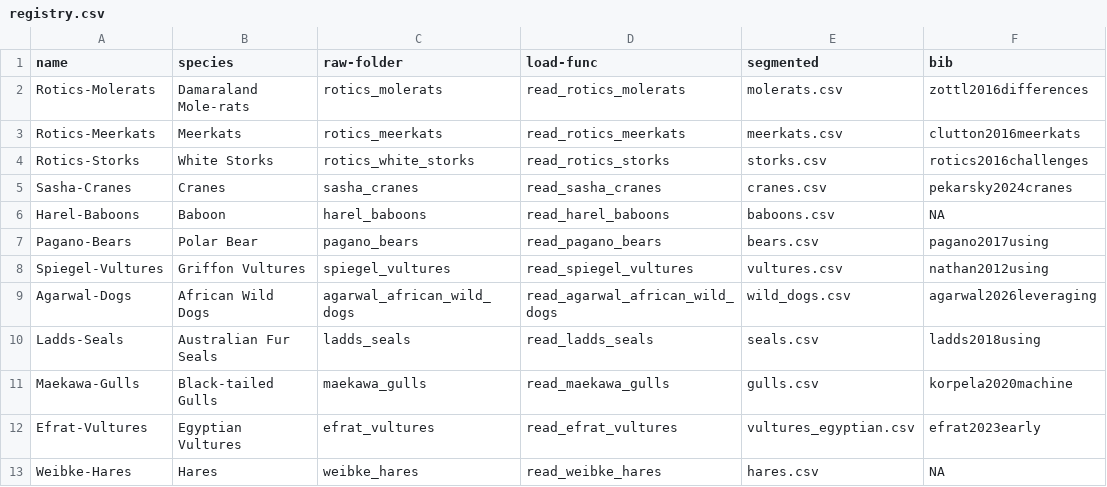
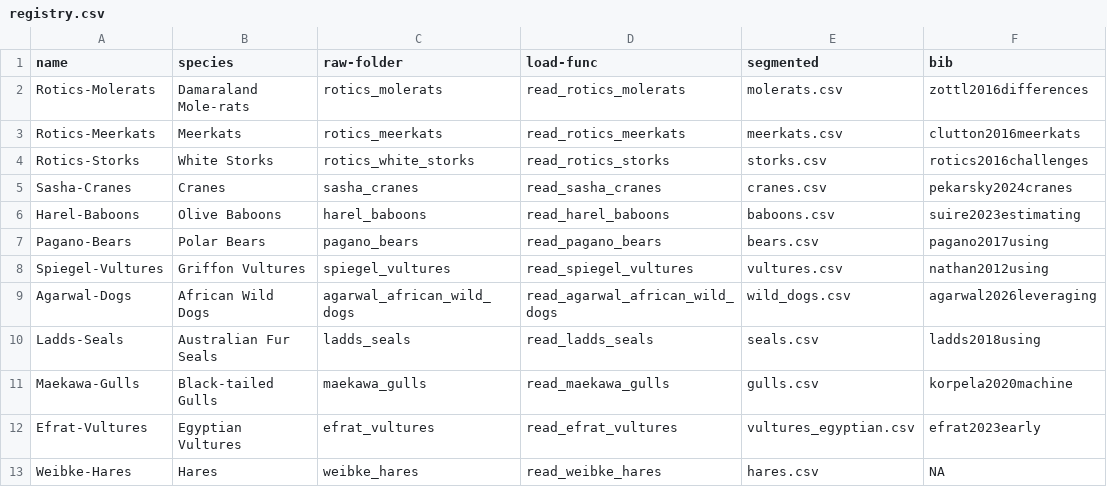
Before and after one commit to Hezi-Resheff/pyecoacc, a CSV file: pyecoacc/datasets/registry.csv, drawn as a sheet.

```diff
--- a/pyecoacc/datasets/registry.csv
+++ b/pyecoacc/datasets/registry.csv
@@ -5,4 +5,4 @@ Rotics-Storks,White Storks ,rotics_white_storks,read_rotics_storks,storks.csv,ro
 Sasha-Cranes,Cranes,sasha_cranes,read_sasha_cranes,cranes.csv,pekarsky2024cranes
-Harel-Baboons,Baboon,harel_baboons,read_harel_baboons,baboons.csv,NA
-Pagano-Bears,Polar Bear,pagano_bears,read_pagano_bears,bears.csv,pagano2017using
+Harel-Baboons,Olive Baboons,harel_baboons,read_harel_baboons,baboons.csv,suire2023estimating
+Pagano-Bears,Polar Bears,pagano_bears,read_pagano_bears,bears.csv,pagano2017using
 Spiegel-Vultures,Griffon Vultures,spiegel_vultures,read_spiegel_vultures,vultures.csv,nathan2012using
```
Also changed, not shown: 1 other file.
